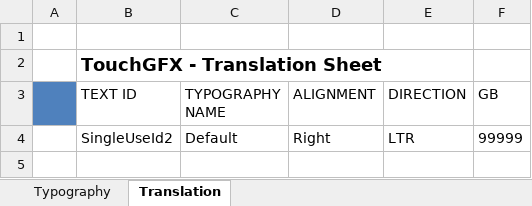
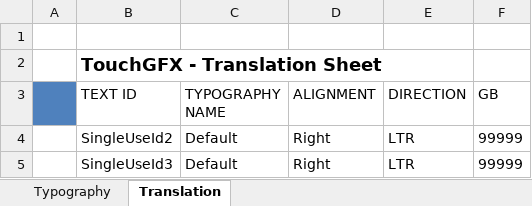
Before and after one commit to pudjamansyurin/gen-speedo, an Excel workbook: HMI-APP/TouchGFX/assets/texts/texts.xlsx, sheet Translation, drawn as a sheet; values as stored, in another font and other column widths than the file's, no borders; the diff names each change by its address in the sheet, - before the commit and + after, or states it on an @@ line.

```diff
--- a/HMI-APP/TouchGFX/assets/texts/texts.xlsx (sheet Translation)
+++ b/HMI-APP/TouchGFX/assets/texts/texts.xlsx (sheet Translation)
+row 5:  | SingleUseId3 | Default | Right | LTR | 99999
```
Also changed, not shown: 31 other files.
